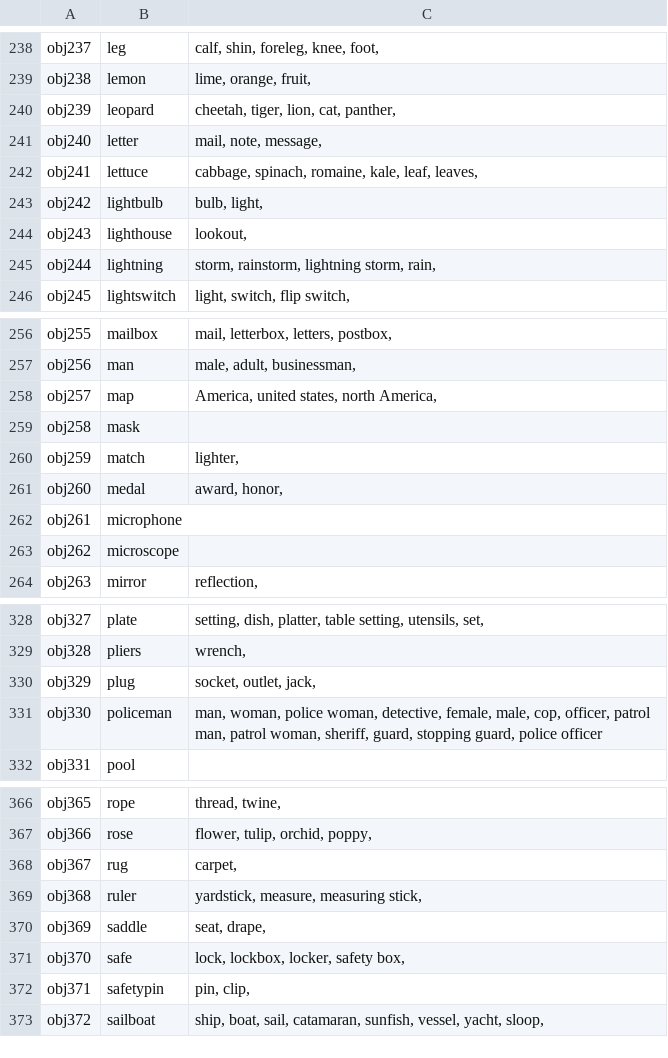
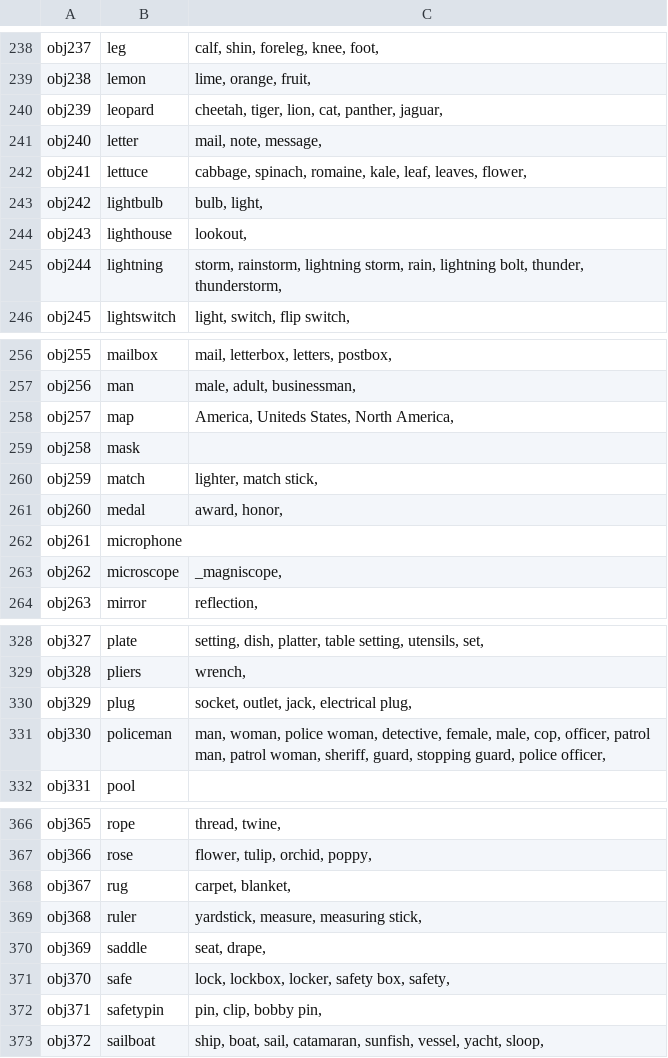
Before and after one commit to jackdolgin/Adaptive_Control, a CSV file: IPNP_spreadsheet_synonyms.csv, drawn as a sheet; only a part is shown, gaps mark what is left out; the diff covers the shown part only.

```diff
--- a/IPNP_spreadsheet_synonyms.csv
+++ b/IPNP_spreadsheet_synonyms.csv
@@ -239,8 +239,8 @@ obj237,leg,"calf, shin, foreleg, knee, foot,"
 obj238,lemon,"lime, orange, fruit,"
-obj239,leopard,"cheetah, tiger, lion, cat, panther,"
+obj239,leopard,"cheetah, tiger, lion, cat, panther, jaguar,"
 obj240,letter,"mail, note, message,"
-obj241,lettuce,"cabbage, spinach, romaine, kale, leaf, leaves,"
+obj241,lettuce,"cabbage, spinach, romaine, kale, leaf, leaves, flower,"
 obj242,lightbulb,"bulb, light,"
 obj243,lighthouse,"lookout,"
-obj244,lightning,"storm, rainstorm, lightning storm, rain,"
+obj244,lightning,"storm, rainstorm, lightning storm, rain, lightning bolt, thunder, thunderstorm,"
 obj245,lightswitch,"light, switch, flip switch,"
@@ -257,8 +257,8 @@ obj255,mailbox,"mail, letterbox, letters, postbox,"
 obj256,man,"male, adult, businessman,"
-obj257,map,"America, united states, north America,"
+obj257,map,"America, Uniteds States, North America,"
 obj258,mask,
-obj259,match,"lighter,"
+obj259,match,"lighter, match stick,"
 obj260,medal,"award, honor,"
 obj261,microphone,
-obj262,microscope,
+obj262,microscope,"_magniscope,"
 obj263,mirror,"reflection,"
@@ -329,4 +329,4 @@ obj327,plate,"setting, dish, platter, table setting, utensils, set,"
 obj328,pliers,"wrench,"
-obj329,plug,"socket, outlet, jack,"
-obj330,policeman,"man, woman, police woman, detective, female, male, cop, officer, patrol man, patrol woman, sheriff, guard, stopping guard, police officer"
+obj329,plug,"socket, outlet, jack, electrical plug,"
+obj330,policeman,"man, woman, police woman, detective, female, male, cop, officer, patrol man, patrol woman, sheriff, guard, stopping guard, police officer,"
 obj331,pool,
@@ -367,7 +367,7 @@ obj365,rope,"thread, twine,"
 obj366,rose,"flower, tulip, orchid, poppy,"
-obj367,rug,"carpet,"
+obj367,rug,"carpet, blanket,"
 obj368,ruler,"yardstick, measure, measuring stick,"
 obj369,saddle,"seat, drape,"
-obj370,safe,"lock, lockbox, locker, safety box,"
-obj371,safetypin,"pin, clip,"
+obj370,safe,"lock, lockbox, locker, safety box, safety,"
+obj371,safetypin,"pin, clip, bobby pin,"
 obj372,sailboat,"ship, boat, sail, catamaran, sunfish, vessel, yacht, sloop,"
```
Also changed, not shown: 46 edited cells elsewhere in this file, 4 other files.
